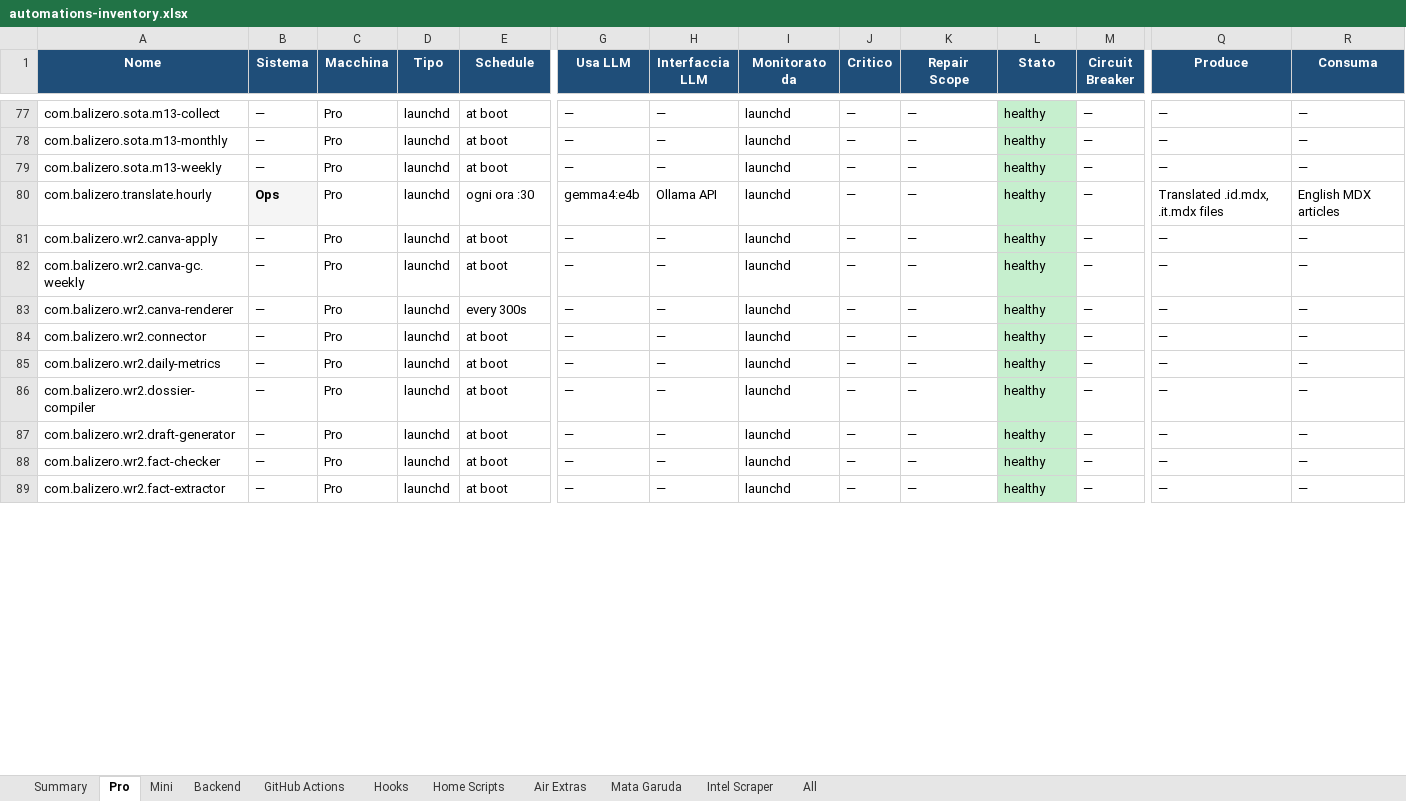
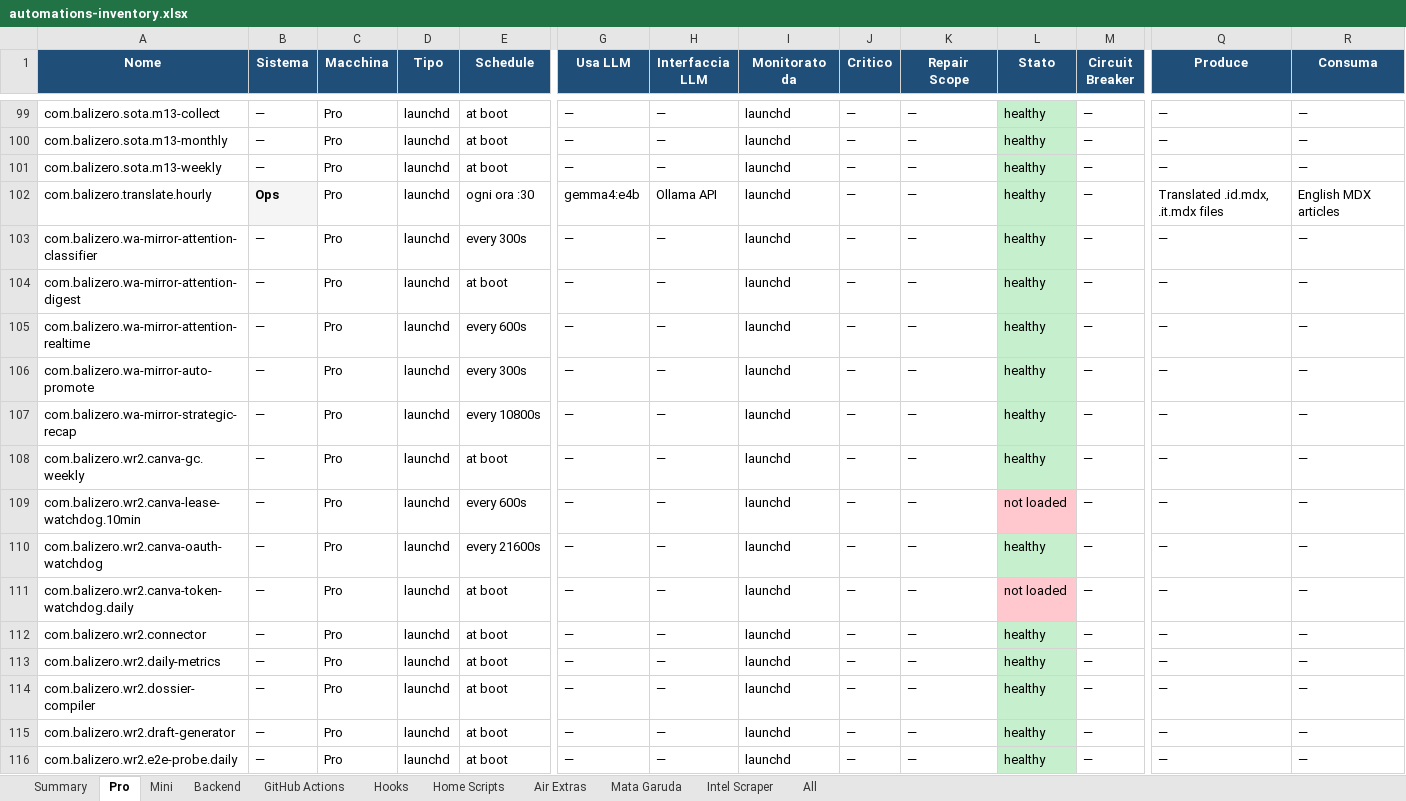
Before and after one commit to Bali-Zero/Teman2, an Excel workbook: docs/automations-inventory.xlsx, sheet Pro, drawn as a sheet; only a part is shown, gaps mark what is left out; the shorter side is filled out with more unchanged rows; values as stored, in another font and other column widths than the file's, no borders; addresses are those after the commit; rows hold the shown columns only; the diff covers the shown part only; the diff names each change by its address in the sheet, - before the commit and + after, or states it on an @@ line.

```diff
--- a/docs/automations-inventory.xlsx (sheet Pro)
+++ b/docs/automations-inventory.xlsx (sheet Pro)
+row 103: com.balizero.wa-mirror-attention-classifier | — | Pro | launchd | every 300s | — | — | launchd | — | — | healthy | — | — | —
-A104 (Nome): com.balizero.wr2.canva-apply
+A104 (Nome): com.balizero.wa-mirror-attention-digest
+row 105: com.balizero.wa-mirror-attention-realtime | — | Pro | launchd | every 600s | — | — | launchd | — | — | healthy | — | — | —
+row 106: com.balizero.wa-mirror-auto-promote | — | Pro | launchd | every 300s | — | — | launchd | — | — | healthy | — | — | —
+row 107: com.balizero.wa-mirror-strategic-recap | — | Pro | launchd | every 10800s | — | — | launchd | — | — | healthy | — | — | —
+row 109: com.balizero.wr2.canva-lease-watchdog.10min | — | Pro | launchd | every 600s | — | — | launchd | — | — | not loaded | — | — | —
-A110 (Nome): com.balizero.wr2.canva-renderer
+A110 (Nome): com.balizero.wr2.canva-oauth-watchdog
-E110 (Schedule): every 300s
+E110 (Schedule): every 21600s
+row 111: com.balizero.wr2.canva-token-watchdog.daily | — | Pro | launchd | at boot | — | — | launchd | — | — | not loaded | — | — | —
+row 116: com.balizero.wr2.e2e-probe.daily | — | Pro | launchd | at boot | — | — | launchd | — | — | healthy | — | — | —
```
Also changed, not shown: 47 added rows, 10 removed rows, 34 edited cells and cell formats elsewhere in this sheet, sheet All, sheet Mini, sheet Summary, 8 other files.
